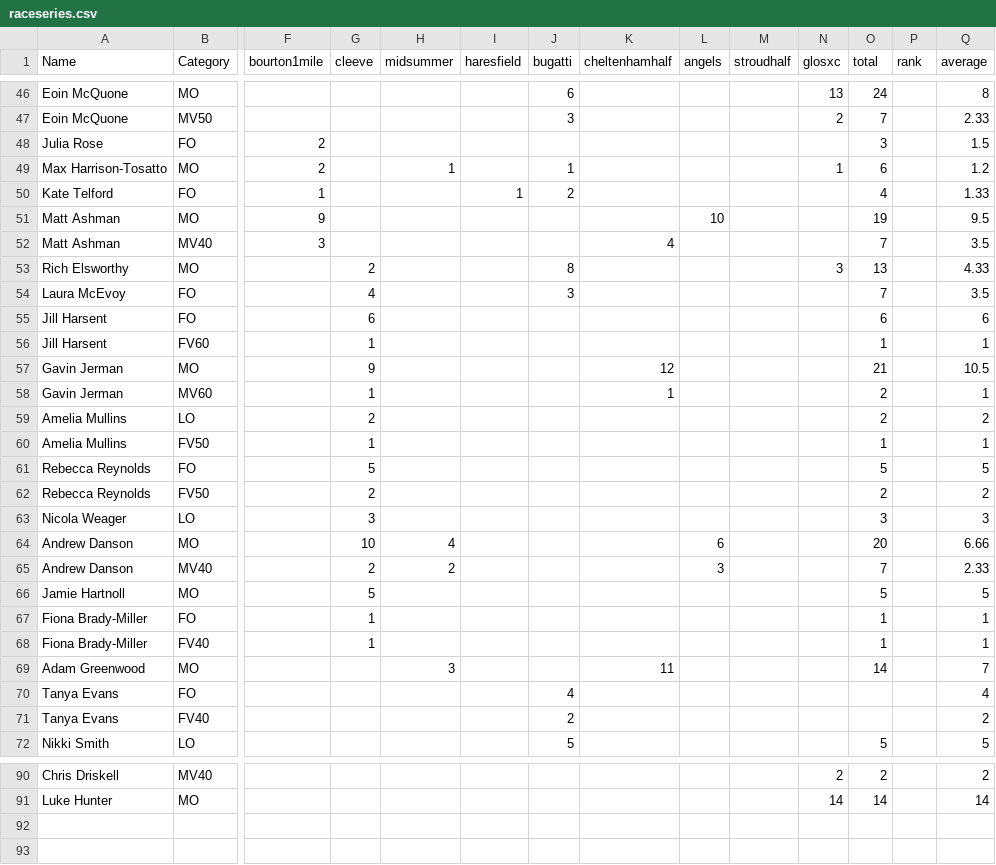
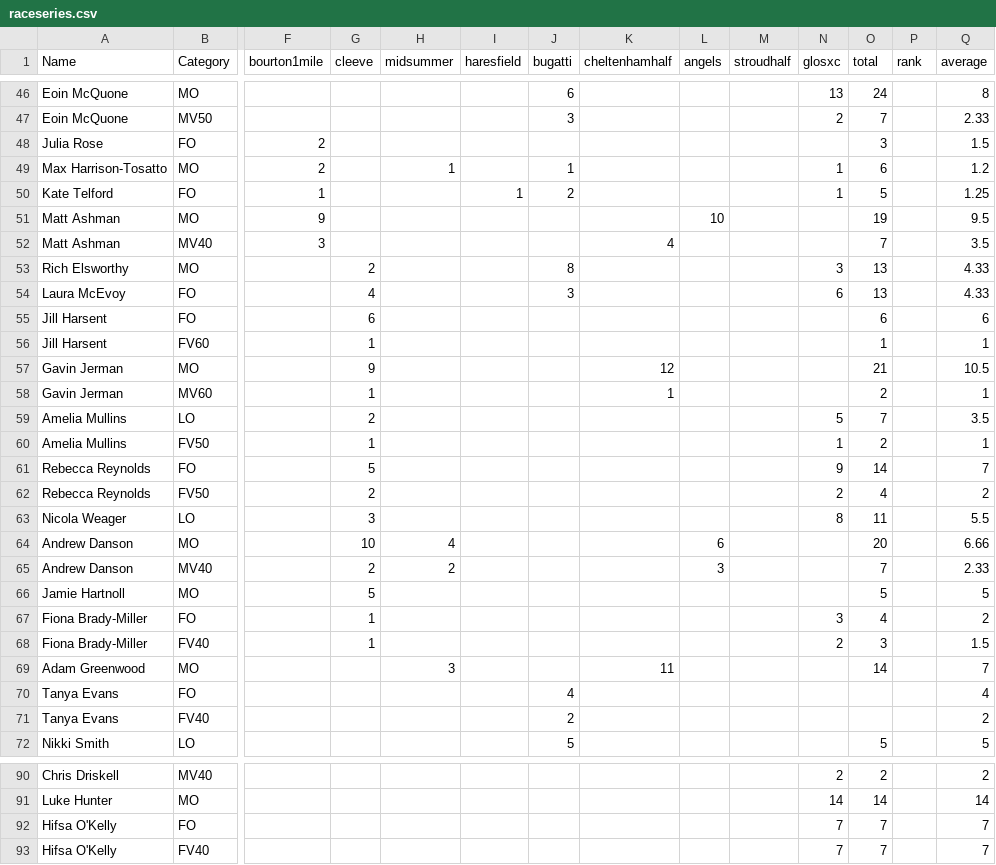
Before and after one commit to CLCStriders/striders, a CSV file: _data/raceseries.csv, drawn as a sheet; only a part is shown, gaps mark what is left out; rows hold the shown columns only; the diff covers the shown part only; the diff names each change by its address in the sheet, - before the commit and + after, or states it on an @@ line.

Commit message:
Update raceseries.csv

```diff
--- a/_data/raceseries.csv
+++ b/_data/raceseries.csv
-N50 (glosxc): (empty)
+N50 (glosxc): 1
-O50 (total): 4
+O50 (total): 5
-Q50 (average): 1.33
+Q50 (average): 1.25
-N54 (glosxc): (empty)
+N54 (glosxc): 6
-O54 (total): 7
+O54 (total): 13
-Q54 (average): 3.5
+Q54 (average): 4.33
-N59 (glosxc): (empty)
+N59 (glosxc): 5
-O59 (total): 2
+O59 (total): 7
-Q59 (average): 2
+Q59 (average): 3.5
-N60 (glosxc): (empty)
+N60 (glosxc): 1
-O60 (total): 1
+O60 (total): 2
-N61 (glosxc): (empty)
+N61 (glosxc): 9
-O61 (total): 5
+O61 (total): 14
-Q61 (average): 5
+Q61 (average): 7
-N62 (glosxc): (empty)
+N62 (glosxc): 2
-O62 (total): 2
+O62 (total): 4
-N63 (glosxc): (empty)
+N63 (glosxc): 8
-O63 (total): 3
+O63 (total): 11
-Q63 (average): 3
+Q63 (average): 5.5
-N67 (glosxc): (empty)
+N67 (glosxc): 3
-O67 (total): 1
+O67 (total): 4
-Q67 (average): 1
+Q67 (average): 2
-N68 (glosxc): (empty)
+N68 (glosxc): 2
-O68 (total): 1
+O68 (total): 3
-Q68 (average): 1
+Q68 (average): 1.5
+row 92: Hifsa O'Kelly | FO |  |  |  |  |  |  |  |  | 7 | 7 |  | 7
+row 93: Hifsa O'Kelly | FV40 |  |  |  |  |  |  |  |  | 7 | 7 |  | 7
```
Also changed, not shown: 13 edited cells elsewhere in this file.
